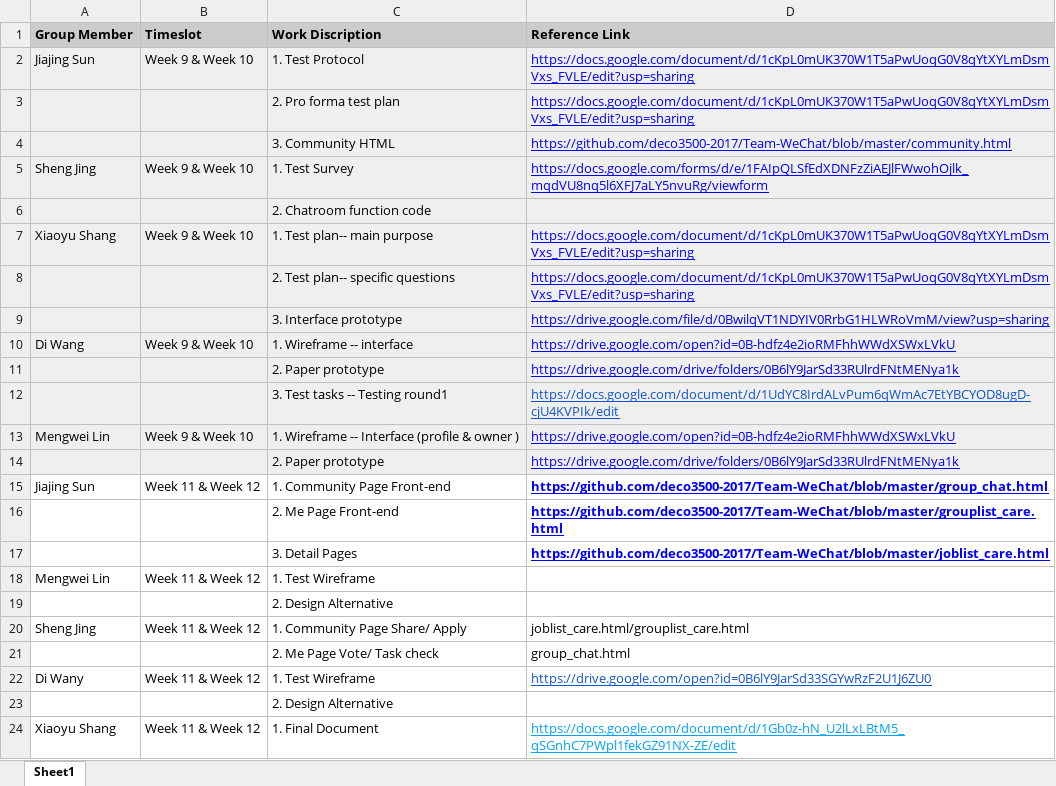
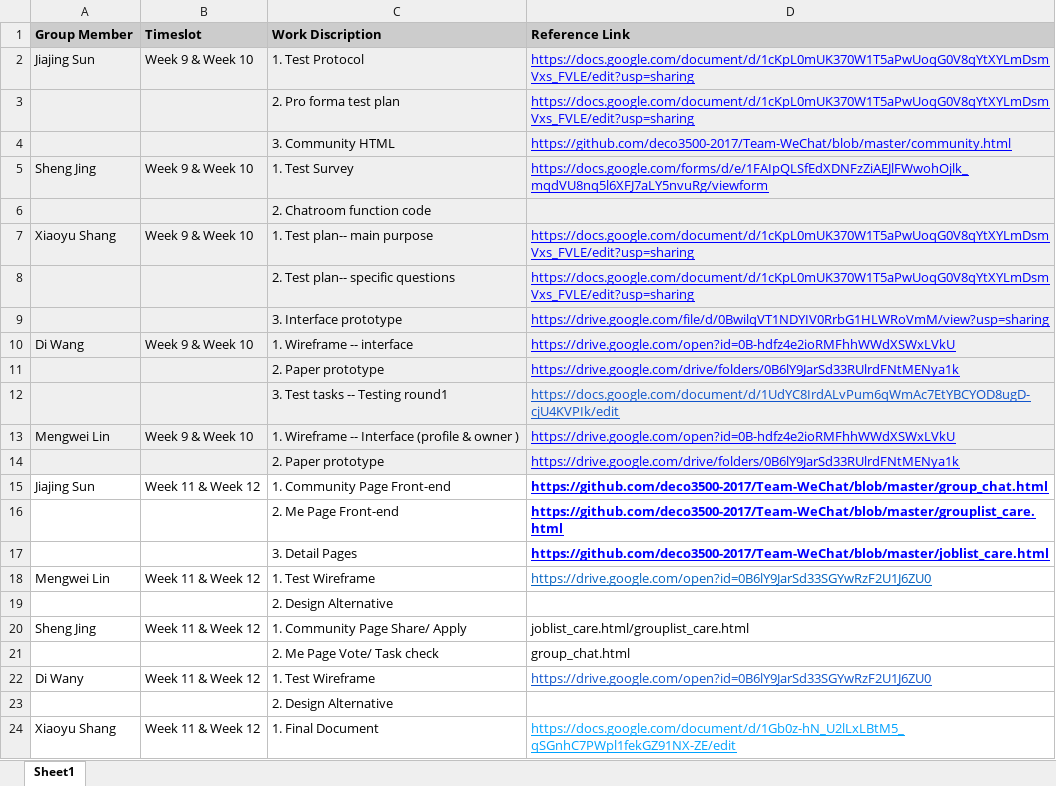
Before and after one commit to deco3500-2017/Team---WeChat, an Excel workbook: Documents/Stand-up Document Week 12.xlsx, sheet Sheet1, drawn as a sheet; values as stored, in another font and other column widths than the file's, no borders; charts and pictures not drawn; the diff names each change by its address in the sheet, - before the commit and + after, or states it on an @@ line.

Commit message:
Update Stand-up file name

```diff
--- a/Documents/Stand-up Document Week 12.xlsx (sheet Sheet1)
+++ b/Documents/Stand-up Document Week 12.xlsx (sheet Sheet1)
-D18 (Reference Link): (empty)
+D18 (Reference Link): https://drive.google.com/open?id=0B6lY9JarSd33SGYwRzF2U1J6ZU0
```
Also changed, not shown: charts or pictures.
